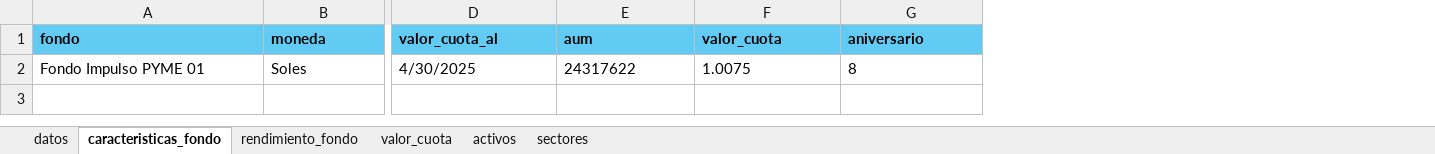
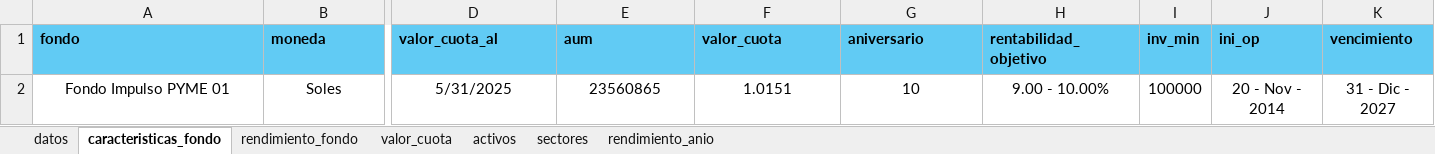
Before and after one commit to Conexa-Web/factsheet, an Excel workbook: src/assets/Plantilla/plantilla_factsheet.xlsx, sheet caracteristicas_fondo, drawn as a sheet; only a part is shown, gaps mark what is left out; values as stored, in another font and other column widths than the file's, no borders; the diff covers the shown part only; the diff names each change by its address in the sheet, - before the commit and + after, or states it on an @@ line.

```diff
--- a/src/assets/Plantilla/plantilla_factsheet.xlsx (sheet caracteristicas_fondo)
+++ b/src/assets/Plantilla/plantilla_factsheet.xlsx (sheet caracteristicas_fondo)
+sheet tab: rendimiento_anio
+column H (rentabilidad_objetivo), row 2: 9.00 - 10.00%
+column I (inv_min), row 2: 100000
+column J (ini_op), row 2: 20 - Nov - 2014
+column K (vencimiento), row 2: 31 - Dic - 2027
-A2:G2 alignment: left
+A2:G2 alignment: center
-D2 (valor_cuota_al): 4/30/2025
+D2 (valor_cuota_al): 5/31/2025
-E2 (aum): 24317622
+E2 (aum): 23560865
-F2 (valor_cuota): 1.0075
+F2 (valor_cuota): 1.0151
-G2 (aniversario): 8
+G2 (aniversario): 10
```
Also changed, not shown: cell formats elsewhere in this sheet, sheet sectores, sheet valor_cuota, sheet rendimiento_fondo, sheet datos, sheet activos.
